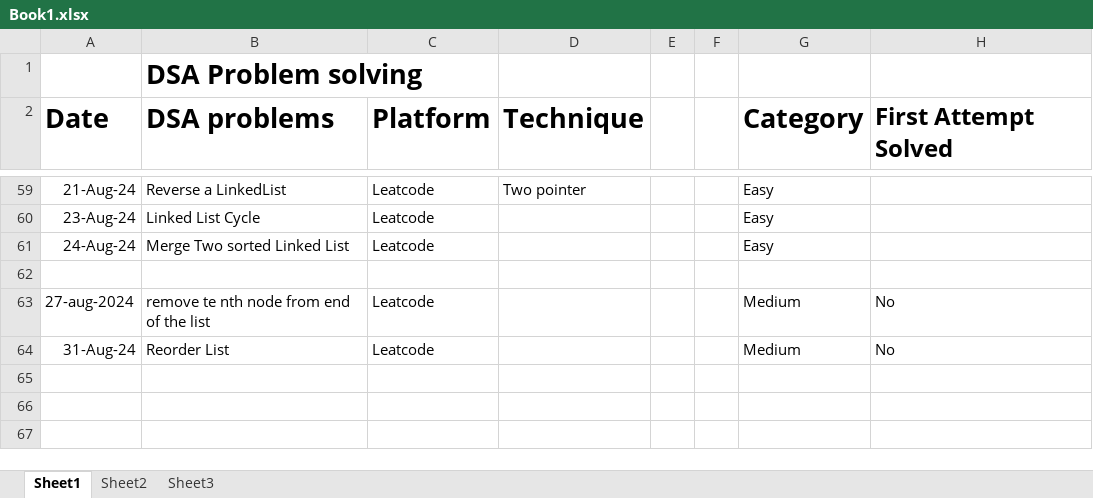
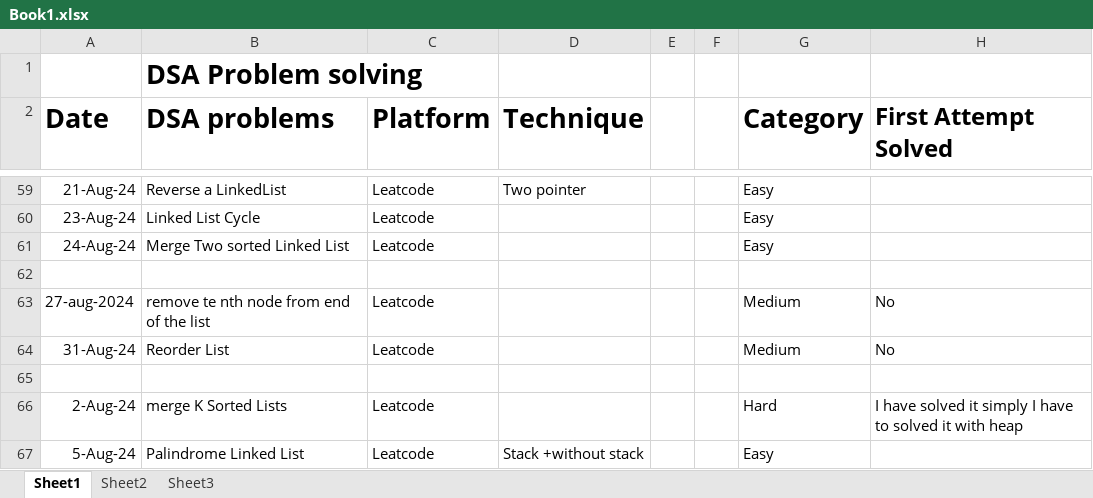
Before and after one commit to Azan-imtiaz/DSA, an Excel workbook: Detail_About_Problems_I_Solved/Book1.xlsx, sheet Sheet1, drawn as a sheet; only a part is shown, gaps mark what is left out; values as stored, in another font and other column widths than the file's, no borders; the diff names each change by its address in the sheet, - before the commit and + after, or states it on an @@ line.

```diff
--- a/Detail_About_Problems_I_Solved/Book1.xlsx (sheet Sheet1)
+++ b/Detail_About_Problems_I_Solved/Book1.xlsx (sheet Sheet1)
+row 65: (empty)
+row 66: 2-Aug-24 | merge K Sorted Lists | Leatcode |  |  |  | Hard | I have solved it simply I have to solved it with heap
+row 67: 5-Aug-24 | Palindrome Linked List | Leatcode | Stack +without stack |  |  | Easy
```
Also changed, not shown: 11 other files.
